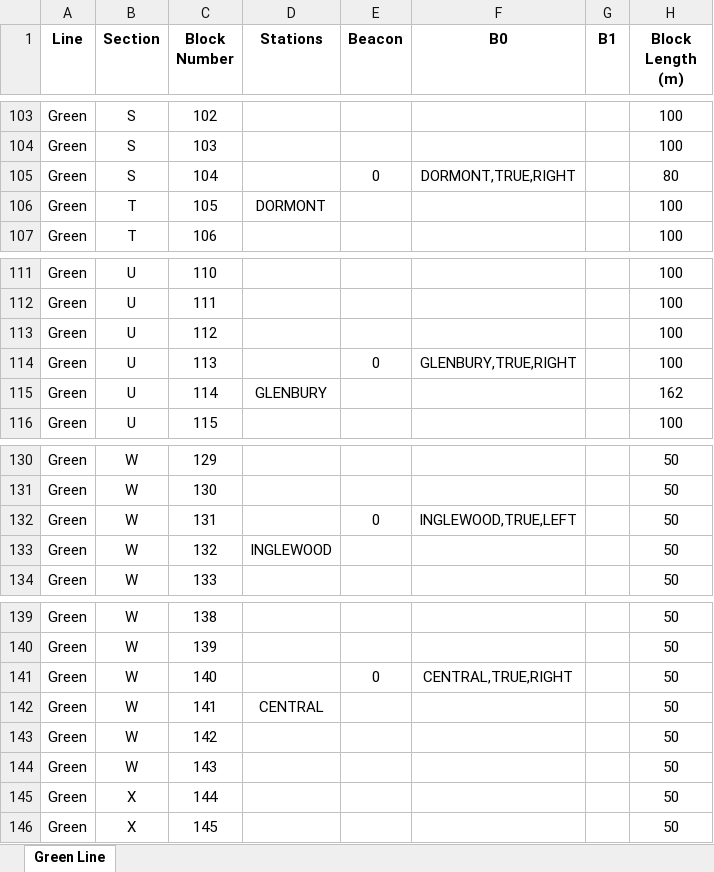
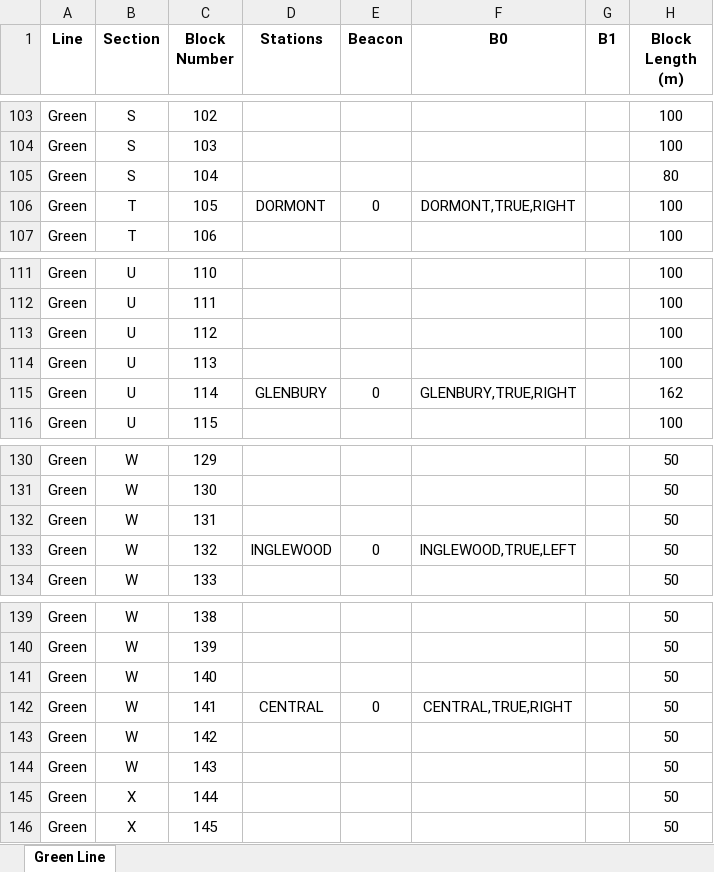
Before and after one commit to aet37/ECE1140-Project, an Excel workbook: resources/Green Line.xlsx, sheet Green Line, drawn as a sheet; only a part is shown, gaps mark what is left out; values as stored, in another font and other column widths than the file's, no borders; the diff covers the shown part only; the diff names each change by its address in the sheet, - before the commit and + after, or states it on an @@ line.

Commit message:
updated green line

```diff
--- a/resources/Green Line.xlsx (sheet Green Line)
+++ b/resources/Green Line.xlsx (sheet Green Line)
-E105 (Beacon): 0
+E105 (Beacon): (empty)
-F105 (B0): DORMONT,TRUE,RIGHT
+F105 (B0): (empty)
-E106 (Beacon): (empty)
+E106 (Beacon): 0
-F106 (B0): (empty)
+F106 (B0): DORMONT,TRUE,RIGHT
-E114 (Beacon): 0
+E114 (Beacon): (empty)
-F114 (B0): GLENBURY,TRUE,RIGHT
+F114 (B0): (empty)
-E115 (Beacon): (empty)
+E115 (Beacon): 0
-F115 (B0): (empty)
+F115 (B0): GLENBURY,TRUE,RIGHT
-E132 (Beacon): 0
+E132 (Beacon): (empty)
-F132 (B0): INGLEWOOD,TRUE,LEFT
+F132 (B0): (empty)
-E133 (Beacon): (empty)
+E133 (Beacon): 0
-F133 (B0): (empty)
+F133 (B0): INGLEWOOD,TRUE,LEFT
-E141 (Beacon): 0
+E141 (Beacon): (empty)
-F141 (B0): CENTRAL,TRUE,RIGHT
+F141 (B0): (empty)
-E142 (Beacon): (empty)
+E142 (Beacon): 0
-F142 (B0): (empty)
+F142 (B0): CENTRAL,TRUE,RIGHT
```
Also changed, not shown: 52 edited cells elsewhere in this sheet, 1 other file.
